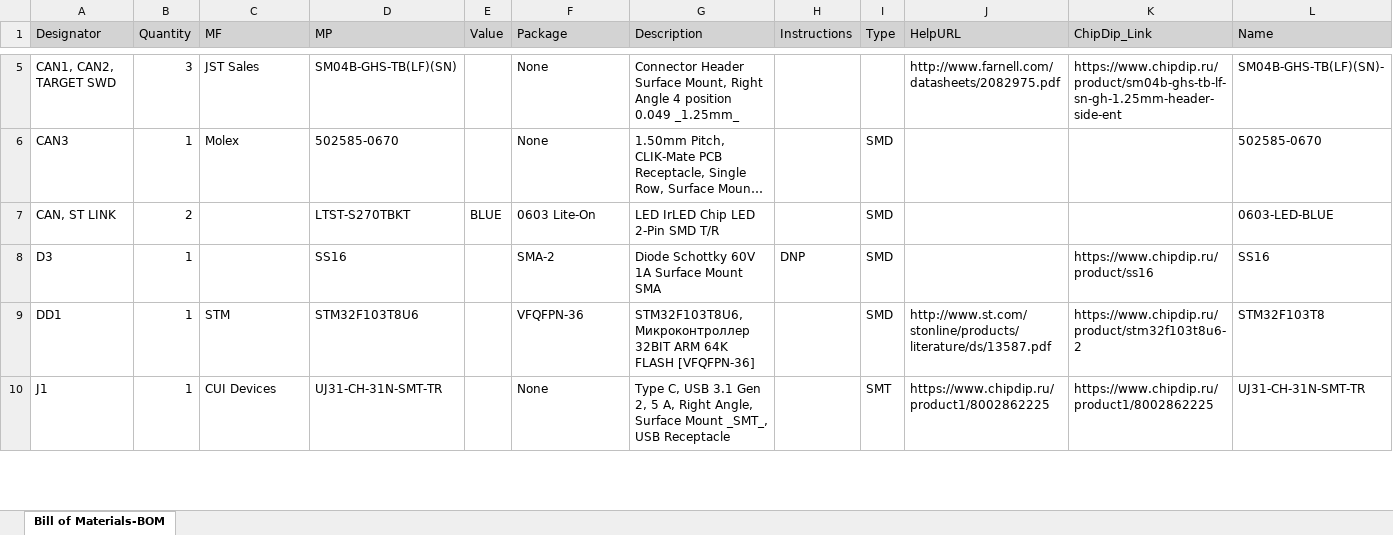
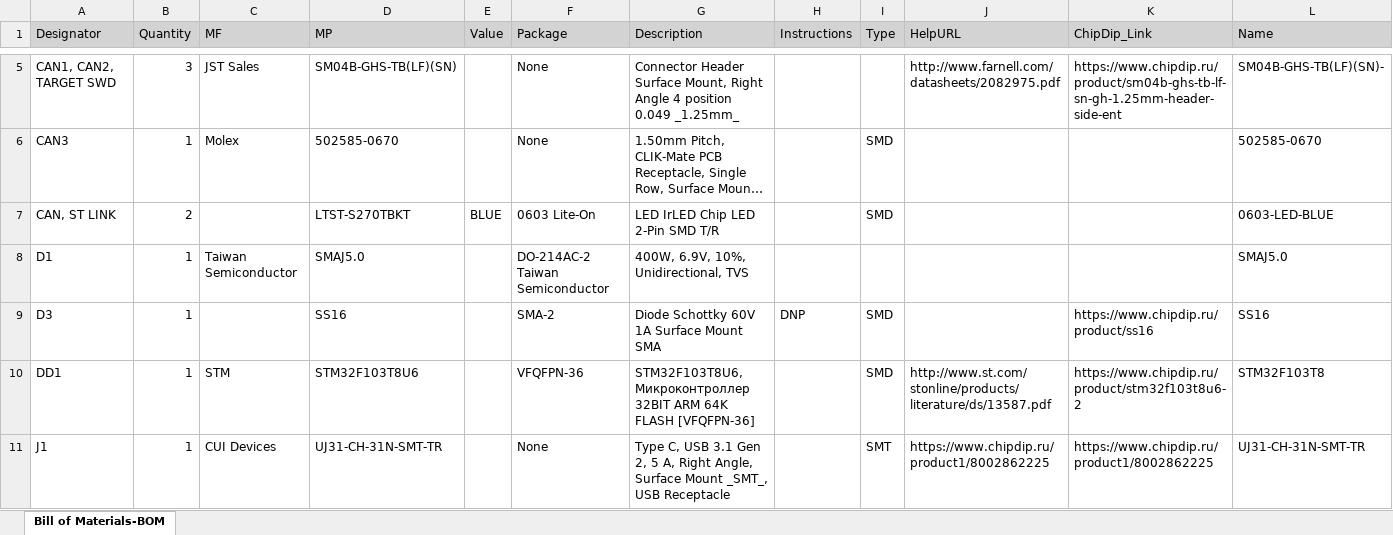
Before and after one commit to RaccoonLabHardware/SNIFFER, an Excel workbook: Project Outputs/BOM/Bill of Materials-BOM.xlsx, sheet Bill of Materials-BOM, drawn as a sheet; only a part is shown, gaps mark what is left out; long unchanged cells end in …; values as stored, in another font and other column widths than the file's, no borders; the diff names each change by its address in the sheet, - before the commit and + after, or states it on an @@ line.

```diff
--- a/Project Outputs/BOM/Bill of Materials-BOM.xlsx (sheet Bill of Materials-BOM)
+++ b/Project Outputs/BOM/Bill of Materials-BOM.xlsx (sheet Bill of Materials-BOM)
+row 8: D1 | 1 | Taiwan Semiconductor | SMAJ5.0 |  | DO-214AC-2 Taiwan Semiconductor | 400W, 6.9V, 10%, Unidirectional, TVS |  |  |  |  | SMAJ5.0
```
Also changed, not shown: 33 other files.
